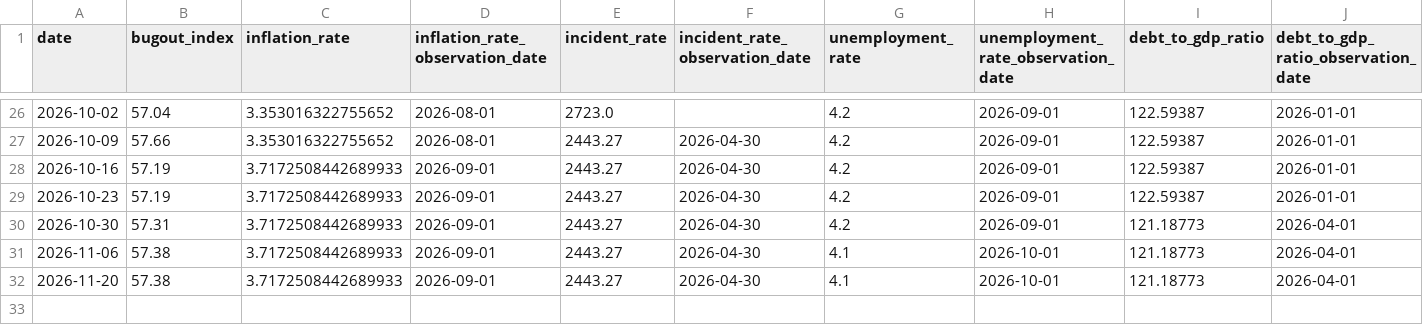
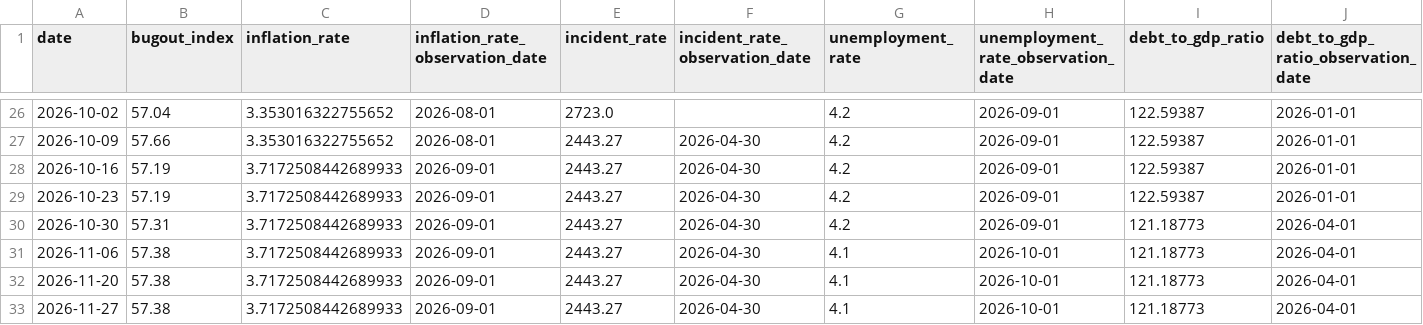
Before and after one commit to adammontville/bugoutindex, a CSV file: runtime/data/weekly_bugout_index.csv, drawn as a sheet; only a part is shown, gaps mark what is left out; rows hold the shown columns only; the diff names each change by its address in the sheet, - before the commit and + after, or states it on an @@ line.

Commit message:
weekly: BugOut Index update for 2026-11-27

```diff
--- a/runtime/data/weekly_bugout_index.csv
+++ b/runtime/data/weekly_bugout_index.csv
+row 33: 2026-11-27 | 57.38 | 3.7172508442689933 | 2026-09-01 | 2443.27 | 2026-04-30 | 4.1 | 2026-10-01 | 121.18773 | 2026-04-01
```
Also changed, not shown: runtime/data/gallup_confidence_shadow_history.csv, runtime/data/labor_shadow_history.csv, 13 other files.
